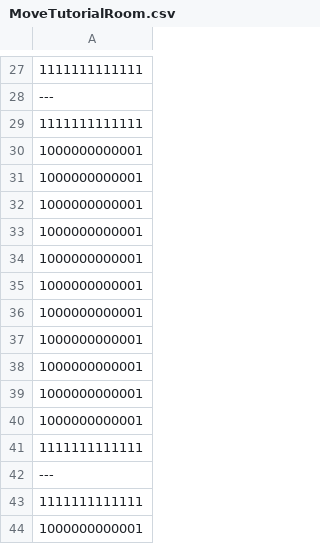
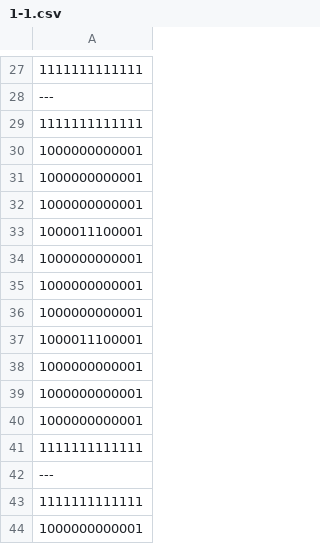
Before and after one commit to Hibiki-0131/Mr.Repair, a CSV file: Mr.Repair/Assets/Data/Room_Data/CSV/1-1/1-1.csv (was Mr.Repair/Assets/Data/Room_Data/CSV/1-1/MoveTutorialRoom.csv), drawn as a sheet; only a part is shown, gaps mark what is left out; the diff covers the shown part only.

```diff
--- a/Mr.Repair/Assets/Data/Room_Data/CSV/1-1/MoveTutorialRoom.csv
+++ b/Mr.Repair/Assets/Data/Room_Data/CSV/1-1/1-1.csv
@@ -32,2 +32,3 @@
 1000000000001
+1000011100001
 1000000000001
@@ -35,4 +36,3 @@
 1000000000001
-1000000000001
-1000000000001
+1000011100001
 1000000000001
```
Also changed, not shown: 3 added rows, 3 removed rows and 11 edited cells elsewhere in this file, 16 other files.
